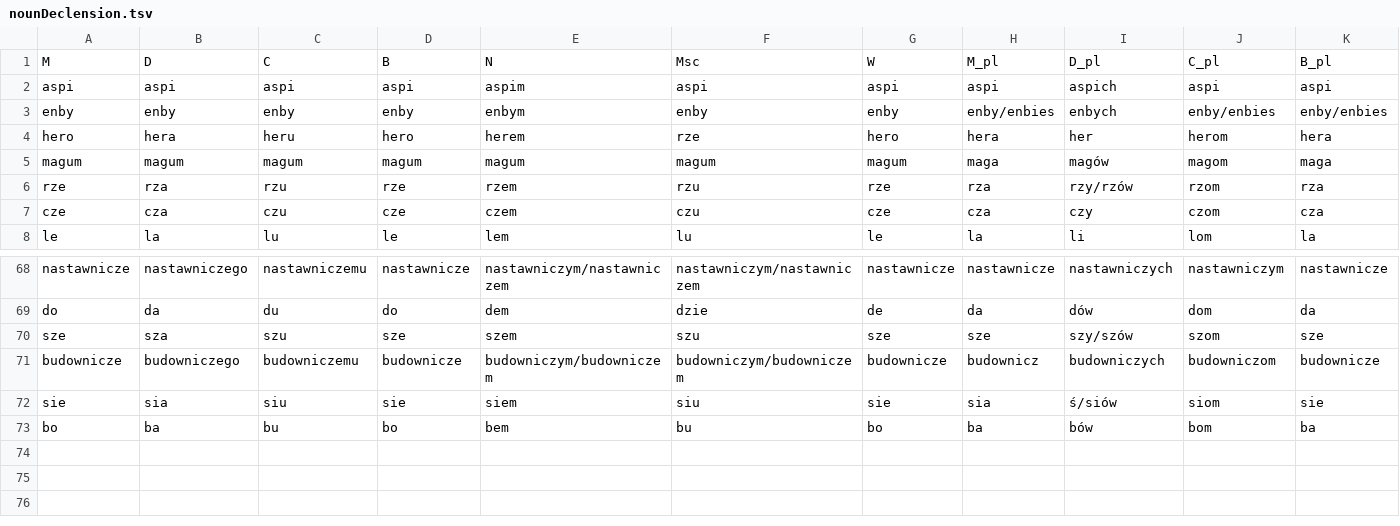
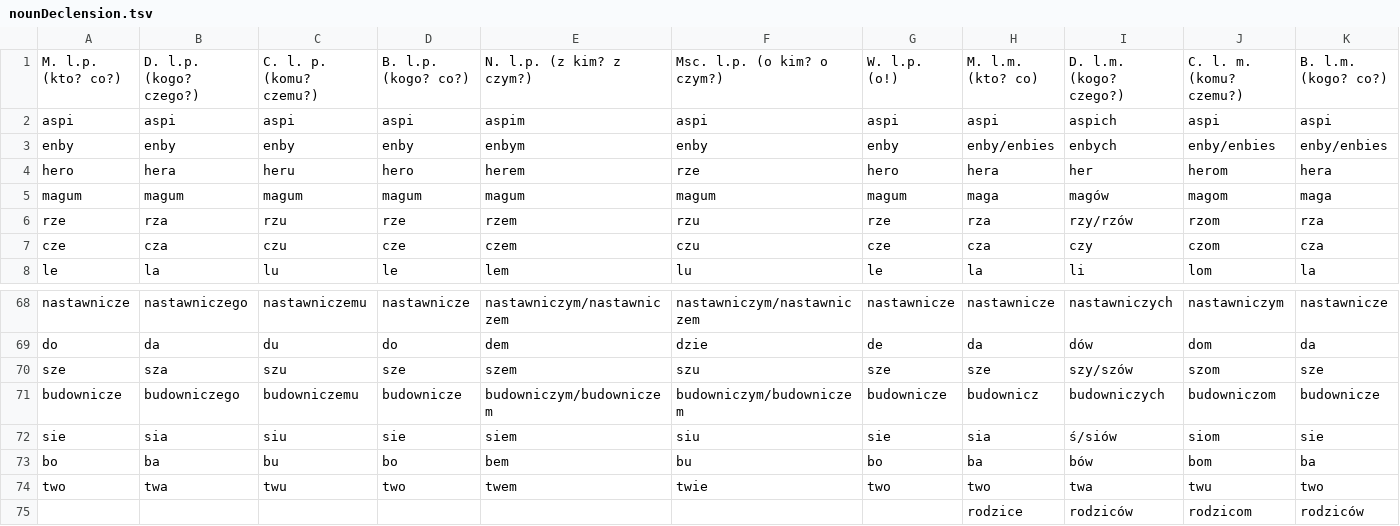
Before and after one commit to zlomenina/zajmena, a TSV file: locale/pl/nouns/nounDeclension.tsv, drawn as a sheet; only a part is shown, gaps mark what is left out; removed rows and columns are numbered as before the commit, all else as after; rows hold the shown columns only; the diff names each change by its address in the sheet, - before the commit and + after, or states it on an @@ line.

Commit message:
#67 [pl][nouns] update declension

```diff
--- a/locale/pl/nouns/nounDeclension.tsv
+++ b/locale/pl/nouns/nounDeclension.tsv
-row 1: M | D | C | B | N | Msc | W | M_pl | D_pl | C_pl | B_pl
+row 1: M. l.p. (kto? co?) | D. l.p. (kogo? czego?) | C. l. p. (komu? czemu?) | B. l.p. (kogo? co?) | N. l.p. (z kim? z czym?) | Msc. l.p. (o kim? o czym?) | W. l.p. (o!) | M. l.m. (kto? co) | D. l.m. (kogo? czego?) | C. l. m. (komu? czemu?) | B. l.m. (kogo? co?)
+row 74: two | twa | twu | two | twem | twie | two | two | twa | twu | two
+row 75:  |  |  |  |  |  |  | rodzice | rodziców | rodzicom | rodziców
```
